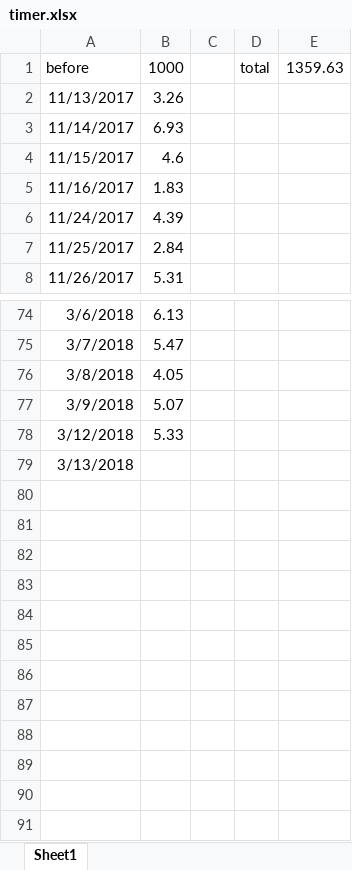
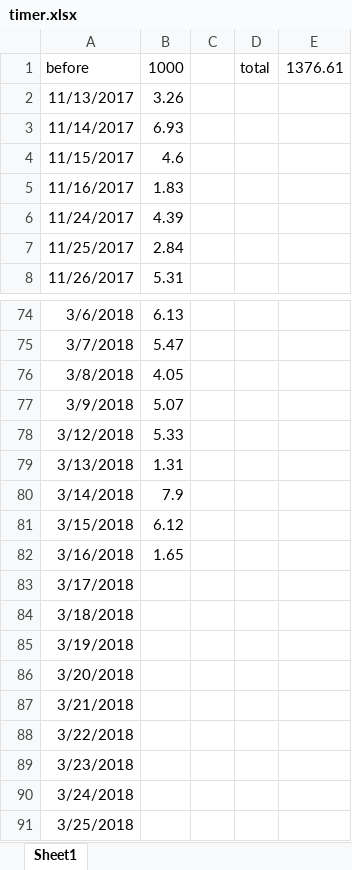
Before and after one commit to eef808a24ff/PhysWiki, an Excel workbook: timer.xlsx, sheet Sheet1, drawn as a sheet; only a part is shown, gaps mark what is left out; values as stored, in another font and other column widths than the file's, no borders; the diff names each change by its address in the sheet, - before the commit and + after, or states it on an @@ line.

```diff
--- a/timer.xlsx (sheet Sheet1)
+++ b/timer.xlsx (sheet Sheet1)
-E1: 1359.63
+E1: 1376.61
-B79: (empty)
+B79: 1.31
+row 80: 3/14/2018 | 7.9
+row 81: 3/15/2018 | 6.12
+row 82: 3/16/2018 | 1.65
+row 83: 3/17/2018
+row 84: 3/18/2018
+row 85: 3/19/2018
+row 86: 3/20/2018
+row 87: 3/21/2018
+row 88: 3/22/2018
+row 89: 3/23/2018
+row 90: 3/24/2018
+row 91: 3/25/2018
```
Also changed, not shown: 词条标签对照表.xlsx, 16 other files.
